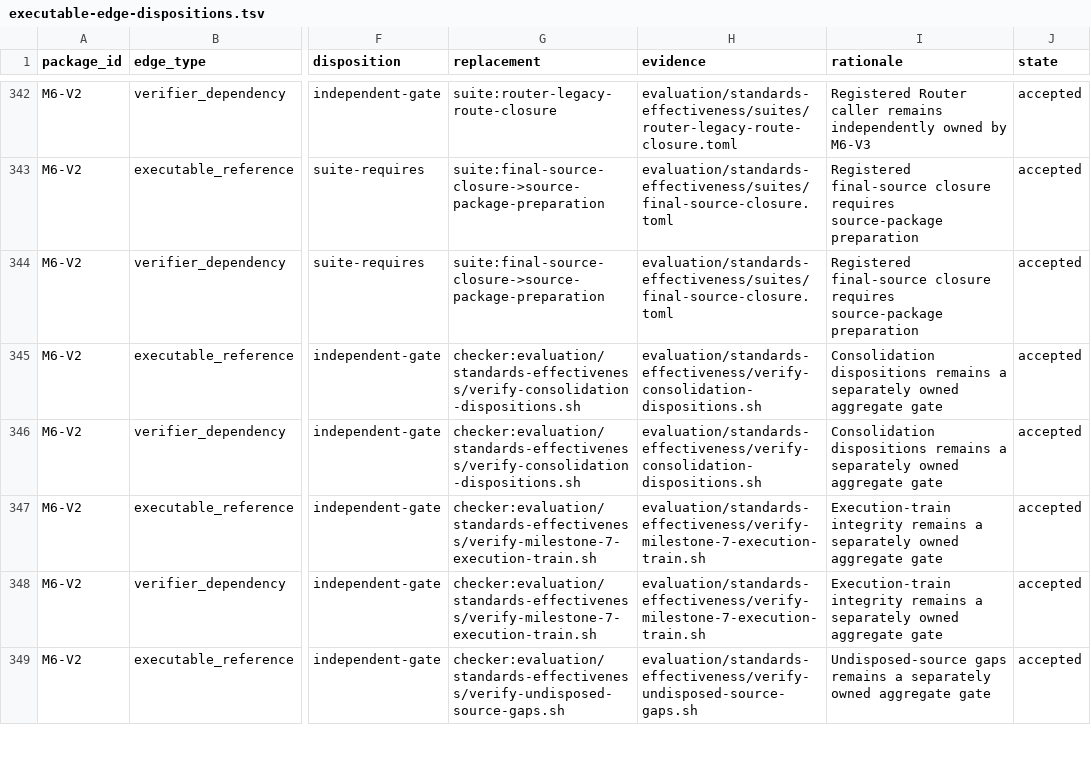
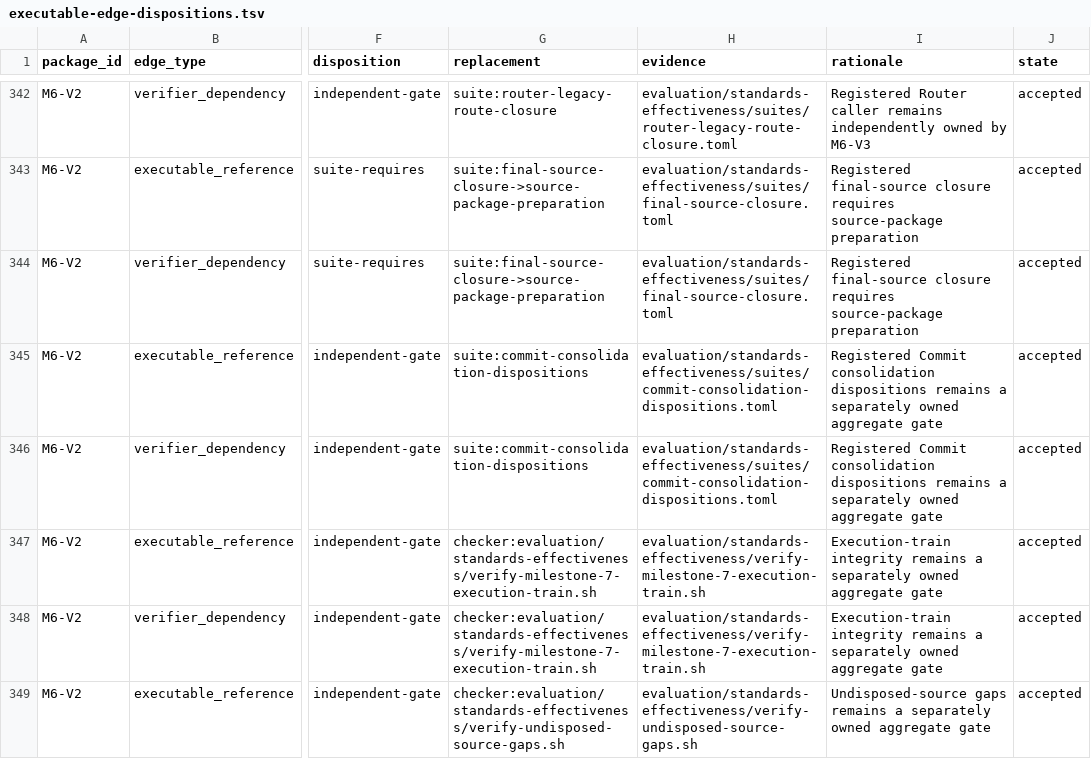
Before and after one commit to MrScripty/Coding-Standards, a TSV file: evaluation/standards-effectiveness/executable-edge-dispositions.tsv, drawn as a sheet; only a part is shown, gaps mark what is left out; the diff names each change by its address in the sheet, - before the commit and + after, or states it on an @@ line.

```diff
--- a/evaluation/standards-effectiveness/executable-edge-dispositions.tsv
+++ b/evaluation/standards-effectiveness/executable-edge-dispositions.tsv
-G345:G346 (replacement): checker:evaluation/standards-effectiveness/verify-consolidation-dispositions.sh
+G345:G346 (replacement): suite:commit-consolidation-dispositions
-H345:H346 (evidence): evaluation/standards-effectiveness/verify-consolidation-dispositions.sh
+H345:H346 (evidence): evaluation/standards-effectiveness/suites/commit-consolidation-dispositions.toml
-I345:I346 (rationale): Consolidation dispositions remains…
+I345:I346 (rationale): Registered Commit consolidation dispositions remains…
```
Also changed, not shown: evaluation/standards-effectiveness/checker-migration-packages.tsv, evaluation/standards-effectiveness/generated/checker-dependency-components.tsv, 12 other files.
